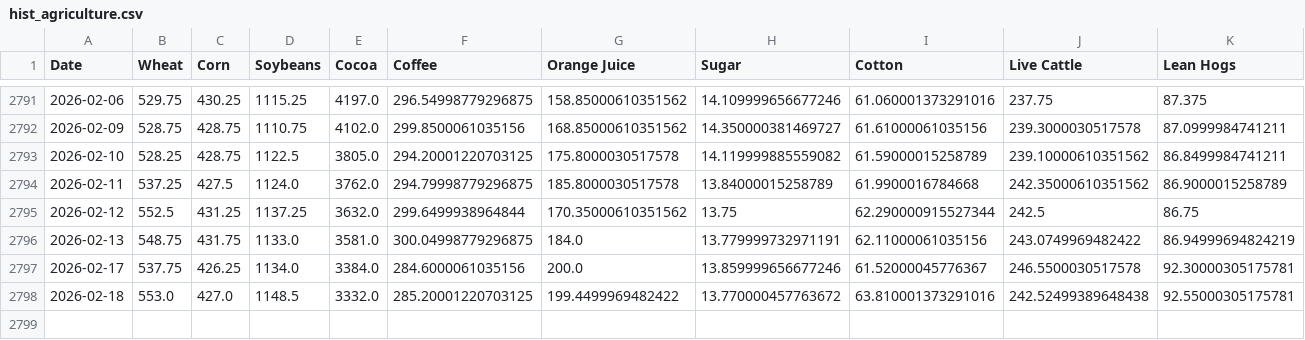
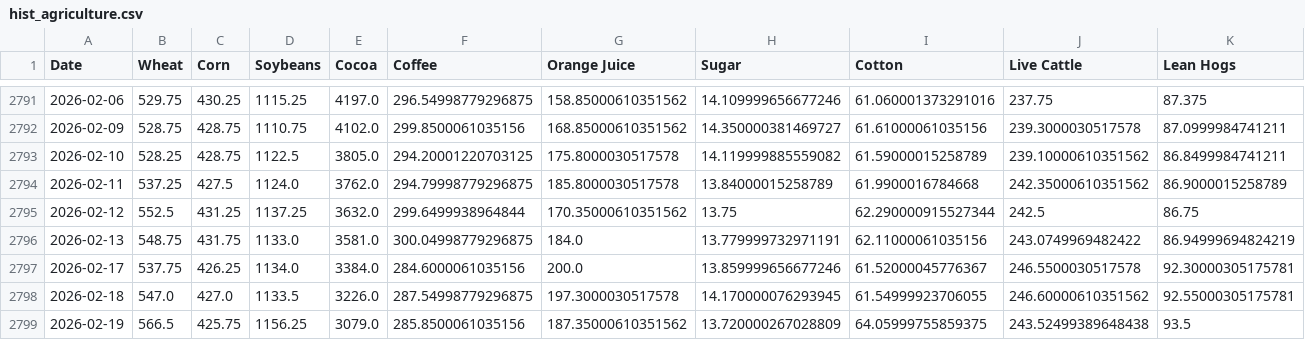
Before and after one commit to aethrixdev/cross_market_dashboard, a CSV file: data/processed/hist_agriculture.csv, drawn as a sheet; only a part is shown, gaps mark what is left out.

```diff
--- a/data/processed/hist_agriculture.csv
+++ b/data/processed/hist_agriculture.csv
@@ -2797,2 +2797,3 @@ Date,Wheat,Corn,Soybeans,Cocoa,Coffee,Orange Juice,Sugar,Cotton,Live Cattle,Lean
 2026-02-17,537.75,426.25,1134.0,3384.0,284.6000061035156,200.0,13.859999656677246,61.52000045776367,246.5500030517578,92.30000305175781
-2026-02-18,553.0,427.0,1148.5,3332.0,285.20001220703125,199.4499969482422,13.770000457763672,63.810001373291016,242.52499389648438,92.55000305175781
+2026-02-18,547.0,427.0,1133.5,3226.0,287.54998779296875,197.3000030517578,14.170000076293945,61.54999923706055,246.60000610351562,92.55000305175781
+2026-02-19,566.5,425.75,1156.25,3079.0,285.8500061035156,187.35000610351562,13.720000267028809,64.05999755859375,243.52499389648438,93.5
```
Also changed, not shown: data/processed/hist_energy.csv, data/processed/hist_metals.csv, 24 other files.
